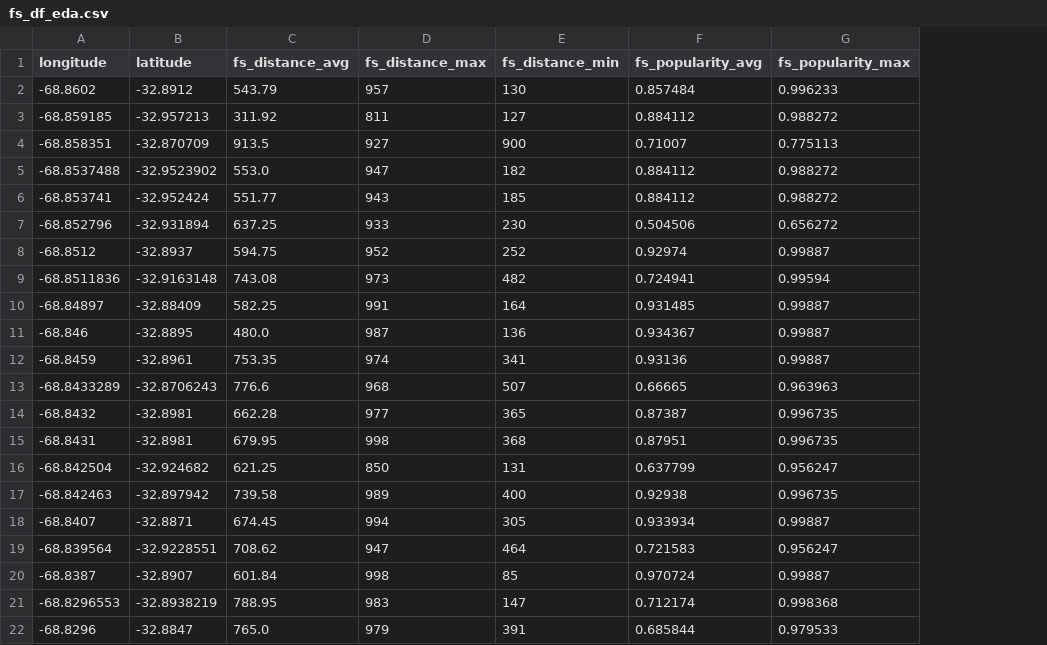
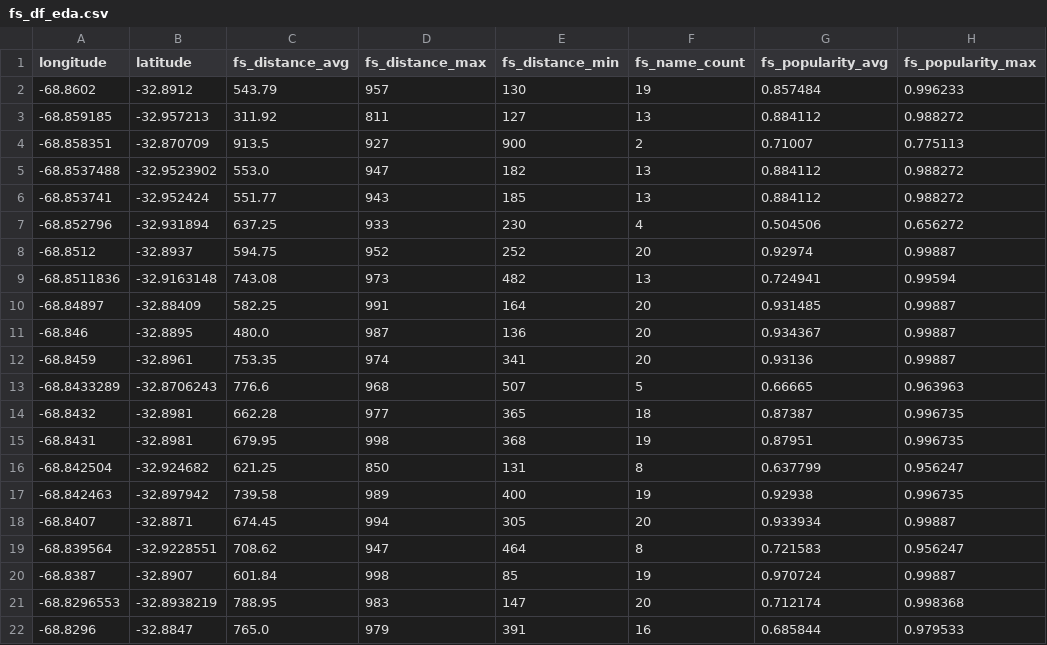
Before and after one commit to TayyubaK/Statistical-Modelling-Project, a CSV file: data/fs_df_eda.csv, drawn as a sheet; only a part is shown; the diff names each change by its address in the sheet, - before the commit and + after, or states it on an @@ line.

Commit message:
added fs_name_count

```diff
--- a/data/fs_df_eda.csv
+++ b/data/fs_df_eda.csv
+column F (fs_name_count), rows 2-22: 19 | 13 | 2 | 13 | 13 | 4 | 20 | 13 | 20 | 20 | 20 | 5 | 18 | 19 | 8 | 19 | 20 | 8 | 19 | 20 | 16
```
